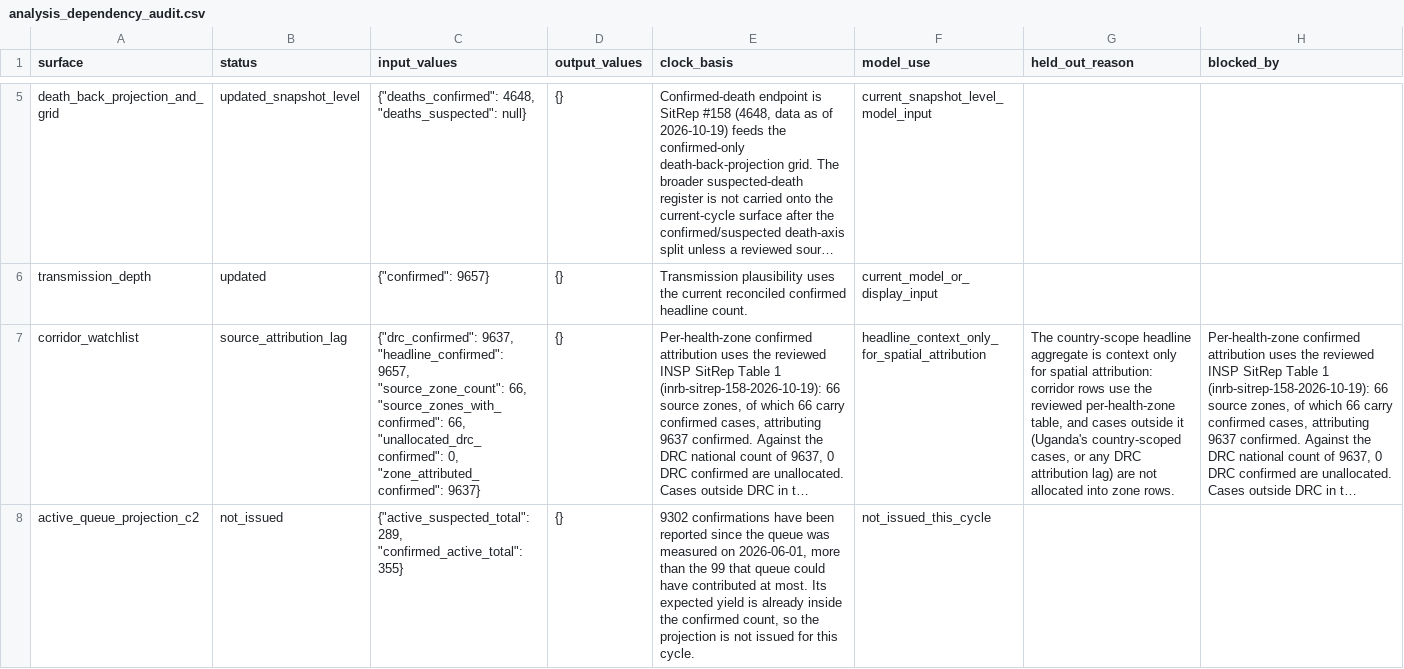
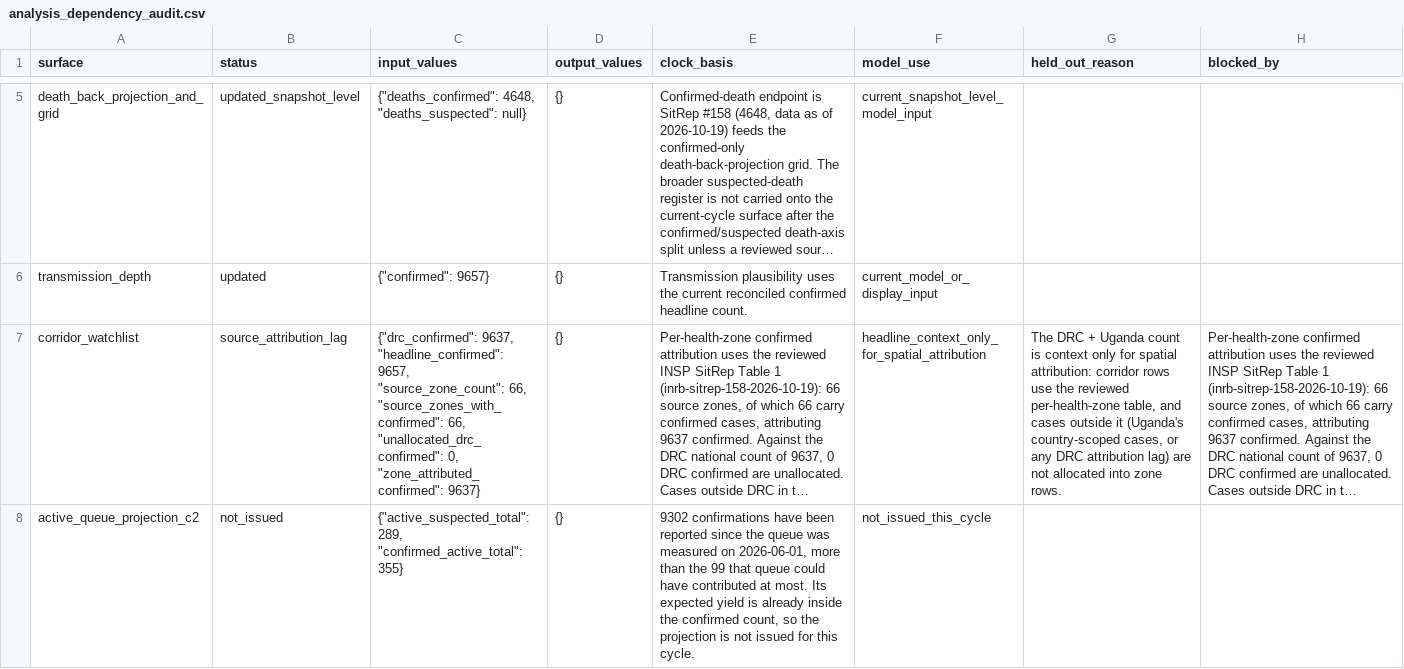
Before and after one commit to ArcedeDev/bdbv-2026-lovs, a CSV file: deliverables/public-health-dataset/analysis_dependency_audit.csv, drawn as a sheet; only a part is shown, gaps mark what is left out; long unchanged cells end in …; the diff names each change by its address in the sheet, - before the commit and + after, or states it on an @@ line.

Commit message:
Name the DRC + Uganda count by its scope in generated text
The brief's at-a-glance line now leads with the DRC national count and gives
the DRC + Uganda count after it. Corridor, methodology, conflict-note and
dataset text call the combined figure the DRC + Uganda count instead of the
headline. Public exports and the dataset workbook are regenerated; no number
or model input changes.

```diff
--- a/deliverables/public-health-dataset/analysis_dependency_audit.csv
+++ b/deliverables/public-health-dataset/analysis_dependency_audit.csv
-G7 (held_out_reason): The country-scope headline aggregate is context…
+G7 (held_out_reason): The DRC + Uganda count is context…
```
Also changed, not shown: 9 other files.
